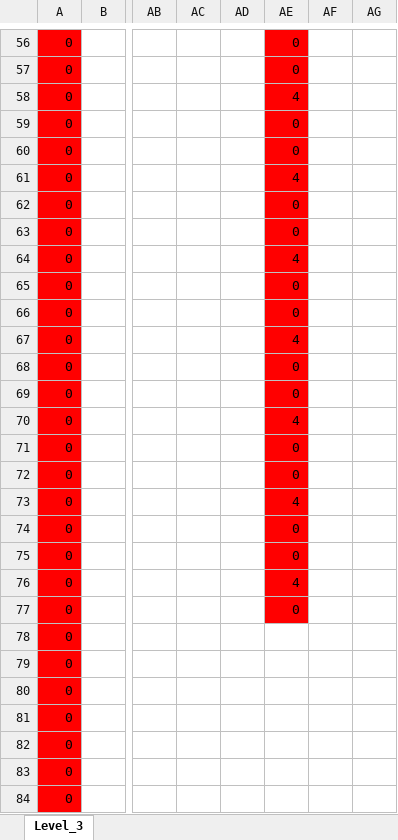
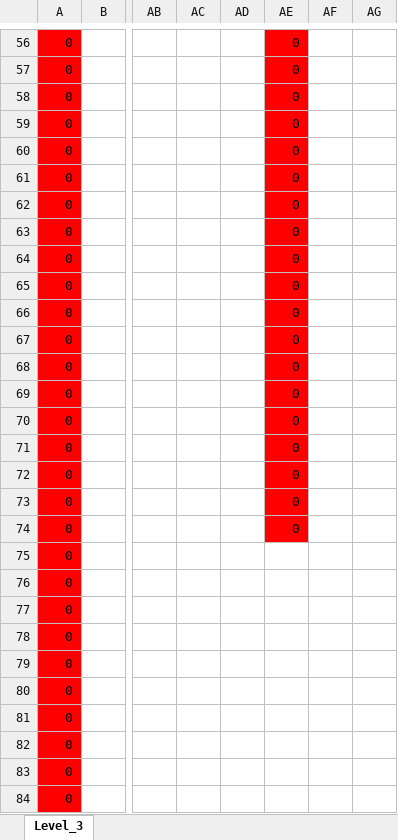
Before and after one commit to wizgame2023/DoctorRemote_a, an Excel workbook: media/Levels/Level_3.xlsx, sheet Level_3, drawn as a sheet; only a part is shown, gaps mark what is left out; values as stored, in another font and other column widths than the file's, no borders; the diff covers the shown part only; the diff names each change by its address in the sheet, - before the commit and + after, or states it on an @@ line.

```diff
--- a/media/Levels/Level_3.xlsx (sheet Level_3)
+++ b/media/Levels/Level_3.xlsx (sheet Level_3)
-AE58: 4
+AE58: 0
-AE61: 4
+AE61: 0
-AE64: 4
+AE64: 0
-AE67: 4
+AE67: 0
-AE70: 4
+AE70: 0
-AE73: 4
+AE73: 0
-AE75: 0
+AE75: (empty)
-AE75:AE77 fill: #FF0000
+AE75:AE77 fill: none
-AE76: 4
+AE76: (empty)
-AE77: 0
+AE77: (empty)
```
Also changed, not shown: 42 edited cells and cell formats elsewhere in this sheet, media/Levels/Level_5.xlsx, 10 other files.
